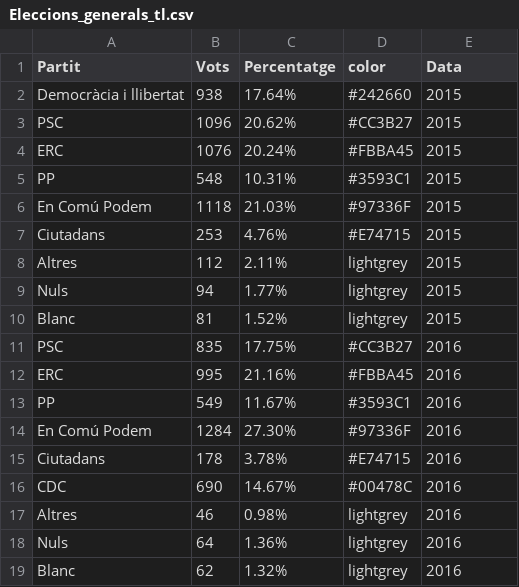
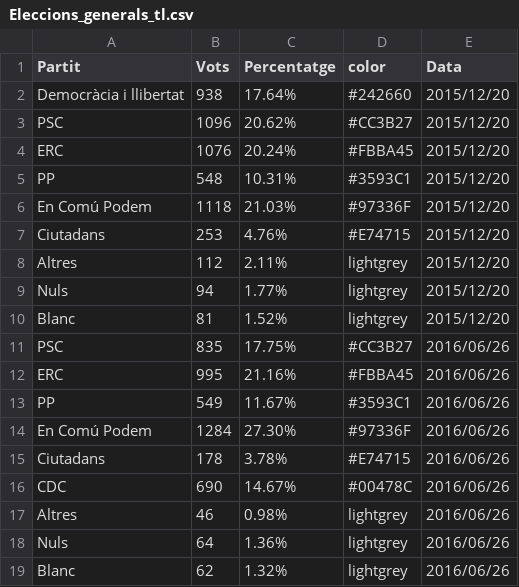
Before and after one commit to pauturvalles/universitatdegirona, a CSV file: csv/Eleccions_generals_tl.csv, drawn as a sheet.

Commit message:
Update Eleccions_generals_tl.csv

```diff
--- a/csv/Eleccions_generals_tl.csv
+++ b/csv/Eleccions_generals_tl.csv
@@ -1,19 +1,19 @@
 Partit,Vots,Percentatge,color,Data
-Democràcia i llibertat,938,17.64%,#242660,2015
-PSC,1096,20.62%,#CC3B27,2015
-ERC,1076,20.24%,#FBBA45,2015
-PP,548,10.31%,#3593C1,2015
-En Comú Podem,1118,21.03%,#97336F,2015
-Ciutadans,253,4.76%,#E74715,2015
-Altres,112,2.11%,lightgrey,2015
-Nuls,94,1.77%,lightgrey,2015
-Blanc,81,1.52%,lightgrey,2015
-PSC,835,17.75%,#CC3B27,2016
-ERC,995,21.16%,#FBBA45,2016
-PP,549,11.67%,#3593C1,2016
-En Comú Podem,1284,27.30%,#97336F,2016
-Ciutadans,178,3.78%,#E74715,2016
-CDC,690,14.67%,#00478C,2016
-Altres,46,0.98%,lightgrey,2016
-Nuls,64,1.36%,lightgrey,2016
-Blanc,62,1.32%,lightgrey,2016
+Democràcia i llibertat,938,17.64%,#242660,2015/12/20
+PSC,1096,20.62%,#CC3B27,2015/12/20
+ERC,1076,20.24%,#FBBA45,2015/12/20
+PP,548,10.31%,#3593C1,2015/12/20
+En Comú Podem,1118,21.03%,#97336F,2015/12/20
+Ciutadans,253,4.76%,#E74715,2015/12/20
+Altres,112,2.11%,lightgrey,2015/12/20
+Nuls,94,1.77%,lightgrey,2015/12/20
+Blanc,81,1.52%,lightgrey,2015/12/20
+PSC,835,17.75%,#CC3B27,2016/06/26
+ERC,995,21.16%,#FBBA45,2016/06/26
+PP,549,11.67%,#3593C1,2016/06/26
+En Comú Podem,1284,27.30%,#97336F,2016/06/26
+Ciutadans,178,3.78%,#E74715,2016/06/26
+CDC,690,14.67%,#00478C,2016/06/26
+Altres,46,0.98%,lightgrey,2016/06/26
+Nuls,64,1.36%,lightgrey,2016/06/26
+Blanc,62,1.32%,lightgrey,2016/06/26
```
